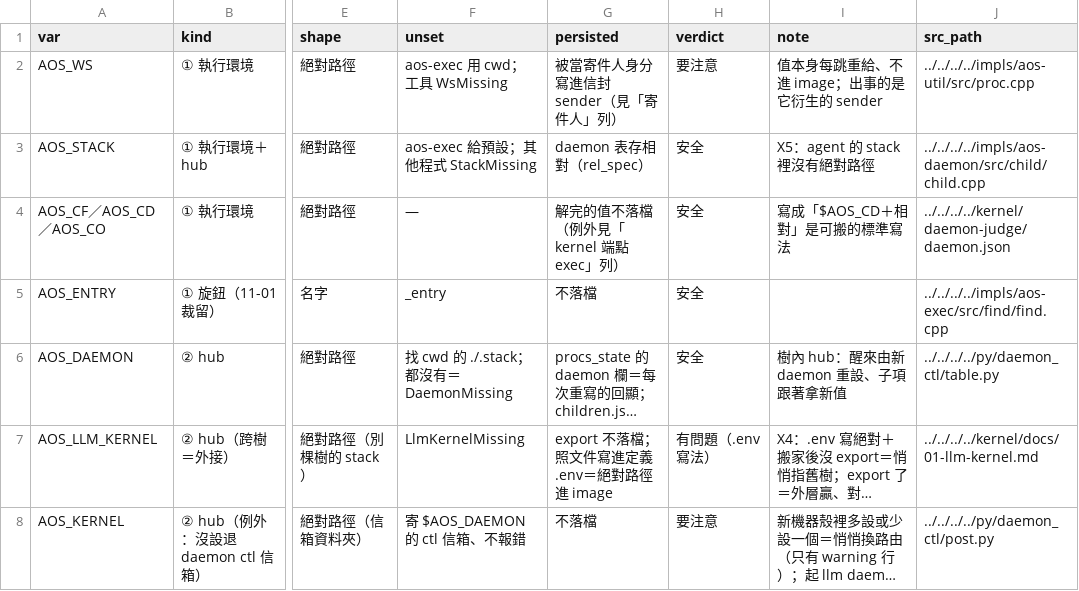
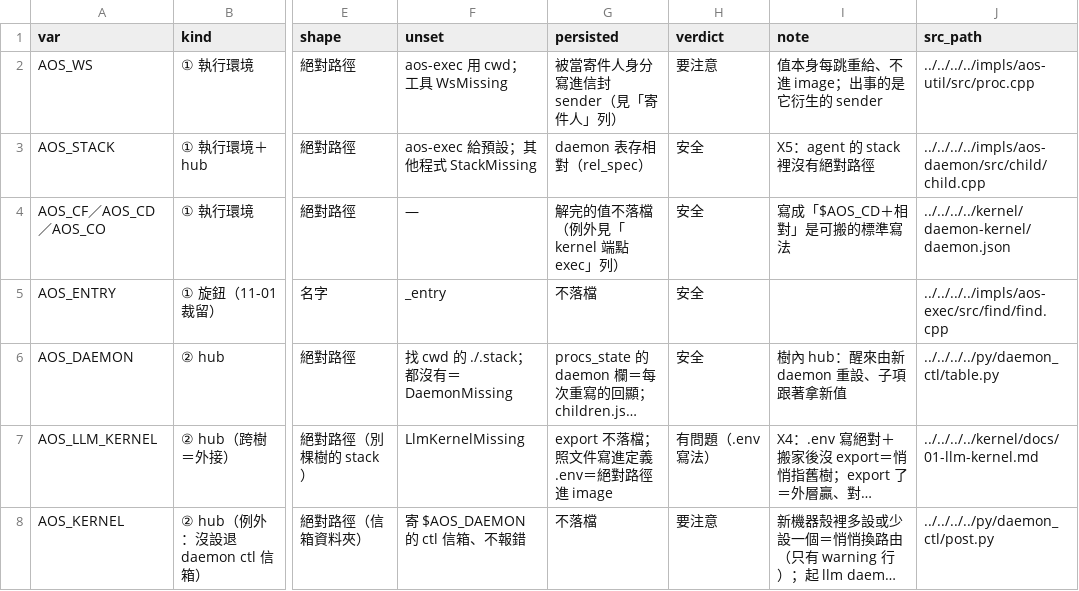
Before and after one commit to justty32/aos, a CSV file: proto8/thinking/2026-11/06/env-portability/01-盤點-AOS.csv, drawn as a sheet; only a part is shown, gaps mark what is left out; long unchanged cells end in …; the diff names each change by its address in the sheet, - before the commit and + after, or states it on an @@ line.

```diff
--- a/proto8/thinking/2026-11/06/env-portability/01-盤點-AOS.csv
+++ b/proto8/thinking/2026-11/06/env-portability/01-盤點-AOS.csv
-J4 (src_path): ../../../../kernel/daemon-judge/daemon.json
+J4 (src_path): ../../../../kernel/daemon-kernel/daemon.json
```
Also changed, not shown: proto8/thinking/2026-11/06/mailbox-naming/01-成本.csv, proto8/thinking/2026-11/06/mailbox-naming/01-盤點.csv, 4 other files.
